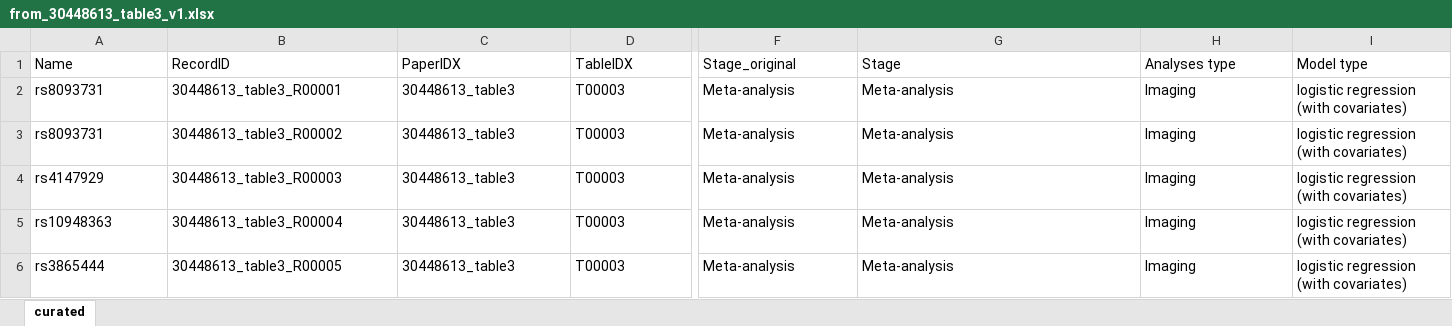
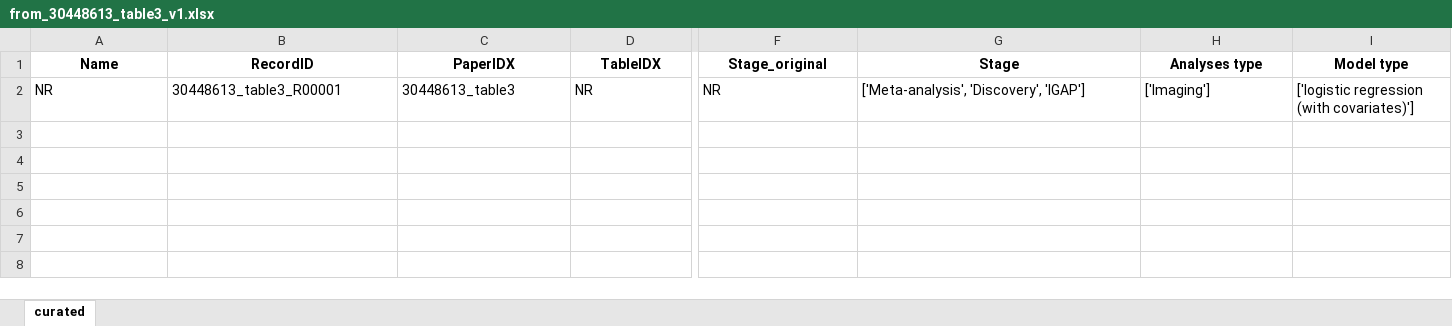
Before and after one commit to sherryfish321/advp_curator, an Excel workbook: harmonized_tables_advp/from_30448613_table3_v1.xlsx, sheet curated, drawn as a sheet; only a part is shown, gaps mark what is left out; values as stored, in another font and other column widths than the file's, no borders; removed rows and columns are numbered as before the commit, all else as after; rows hold the shown columns only; the diff covers the shown part only; the diff names each change by its address in the sheet, - before the commit and + after, or states it on an @@ line.

```diff
--- a/harmonized_tables_advp/from_30448613_table3_v1.xlsx (sheet curated)
+++ b/harmonized_tables_advp/from_30448613_table3_v1.xlsx (sheet curated)
@@ A1:I1 bold: off → on, alignment: left → center @@
-row 2: rs8093731 | 30448613_table3_R00001 | 30448613_table3 | T00003 | Meta-analysis | Meta-analysis | Imaging | logistic regression (with covariates)
-row 3: rs8093731 | 30448613_table3_R00002 | 30448613_table3 | T00003 | Meta-analysis | Meta-analysis | Imaging | logistic regression (with covariates)
-row 4: rs4147929 | 30448613_table3_R00003 | 30448613_table3 | T00003 | Meta-analysis | Meta-analysis | Imaging | logistic regression (with covariates)
-row 5: rs10948363 | 30448613_table3_R00004 | 30448613_table3 | T00003 | Meta-analysis | Meta-analysis | Imaging | logistic regression (with covariates)
-row 6: rs3865444 | 30448613_table3_R00005 | 30448613_table3 | T00003 | Meta-analysis | Meta-analysis | Imaging | logistic regression (with covariates)
+row 2: NR | 30448613_table3_R00001 | 30448613_table3 | NR | NR | ['Meta-analysis', 'Discovery', 'IGAP'] | ['Imaging'] | ['logistic regression (with covariates)']
```
Also changed, not shown: cell formats elsewhere in this sheet, harmonized_tables_advp/from_30448613_table1_v1.xlsx, harmonized_tables_advp/from_30448613_table2_v1.xlsx, 47 other files.
